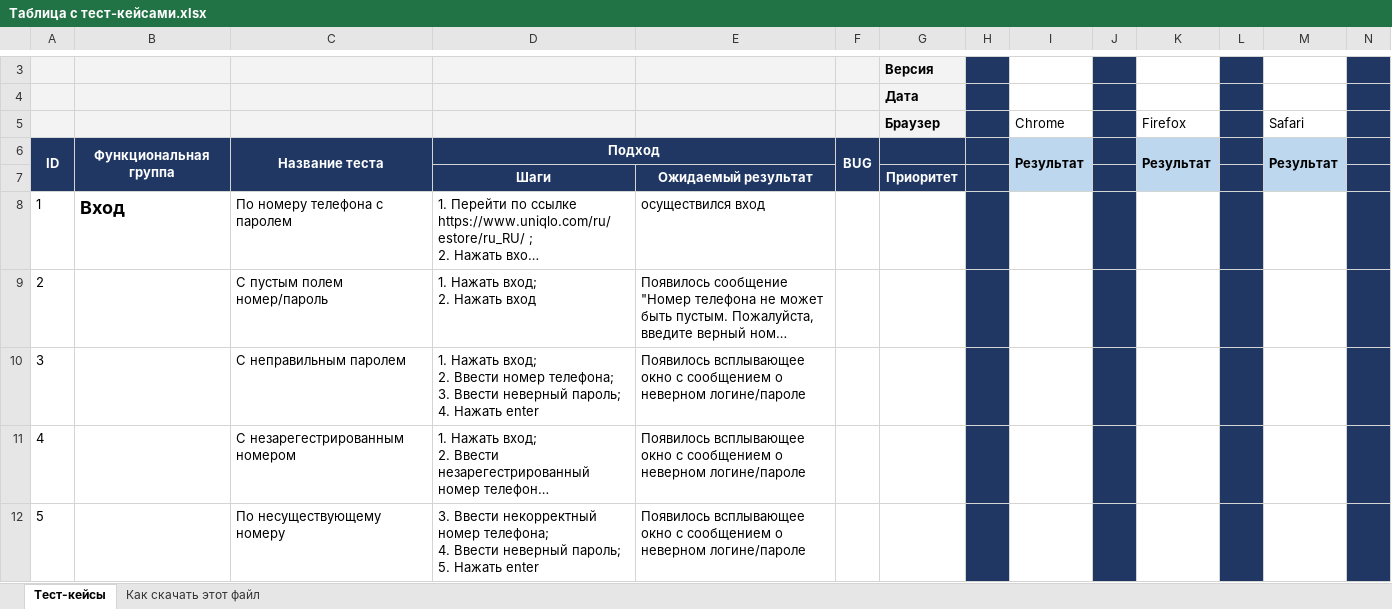
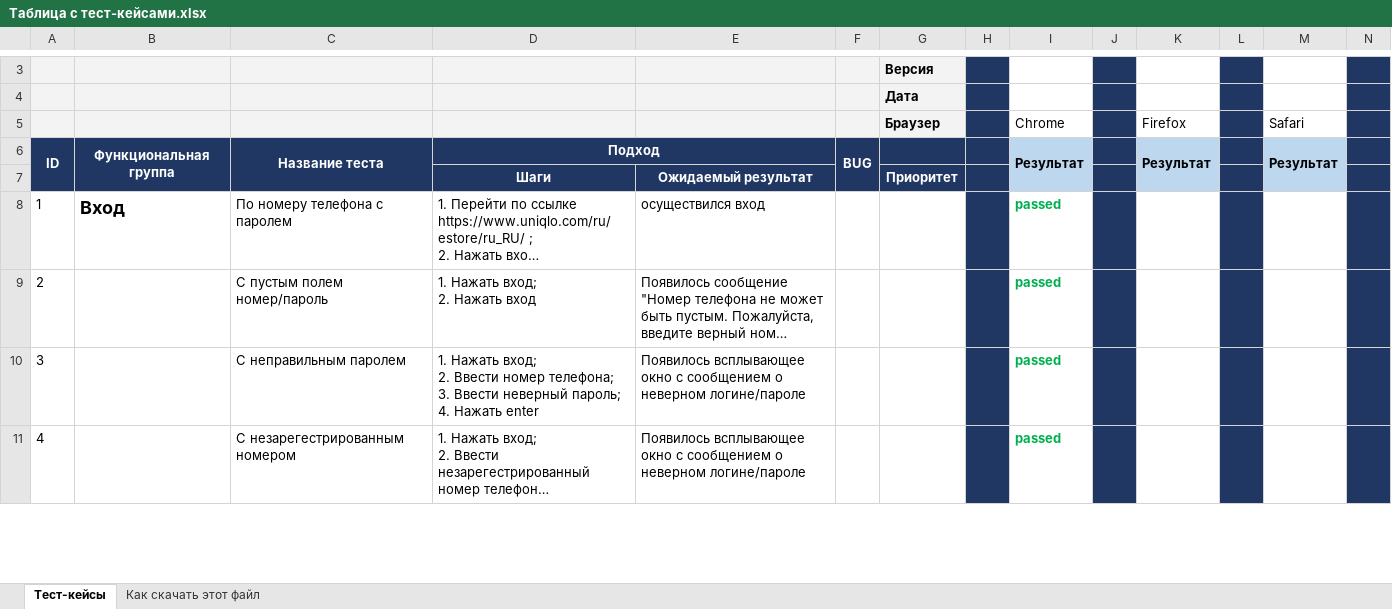
Before and after one commit to stolz-va/MyFirst_Repo, an Excel workbook: Таблица с тест-кейсами.xlsx, sheet Тест-кейсы, drawn as a sheet; only a part is shown, gaps mark what is left out; long unchanged cells end in …; values as stored, in another font and other column widths than the file's, no borders; charts and pictures not drawn; rows hold the shown columns only; ↵ is a line break in a cell; the diff covers the shown part only; the diff names each change by its address in the sheet, - before the commit and + after, or states it on an @@ line.

Commit message:
Тестирование 21.12.20
Пройдены тесты с 1 по 8 включительно, 7 пройдено, 1 провален

```diff
--- a/Таблица с тест-кейсами.xlsx (sheet Тест-кейсы)
+++ b/Таблица с тест-кейсами.xlsx (sheet Тест-кейсы)
-I8:I11: (empty)
+I8:I11: passed
-row 12: 5 |  | По несуществующему номеру | 3. Ввести некорректный номер телефона; ↵ 4. Ввести неверный пароль; ↵ 5. Нажать enter | Появилось всплывающее окно с сообщением о неверном логине/пароле
```
Also changed, not shown: 7 edited cells and row numbers in column A elsewhere in this sheet, formulas that keep their value, charts or pictures.
